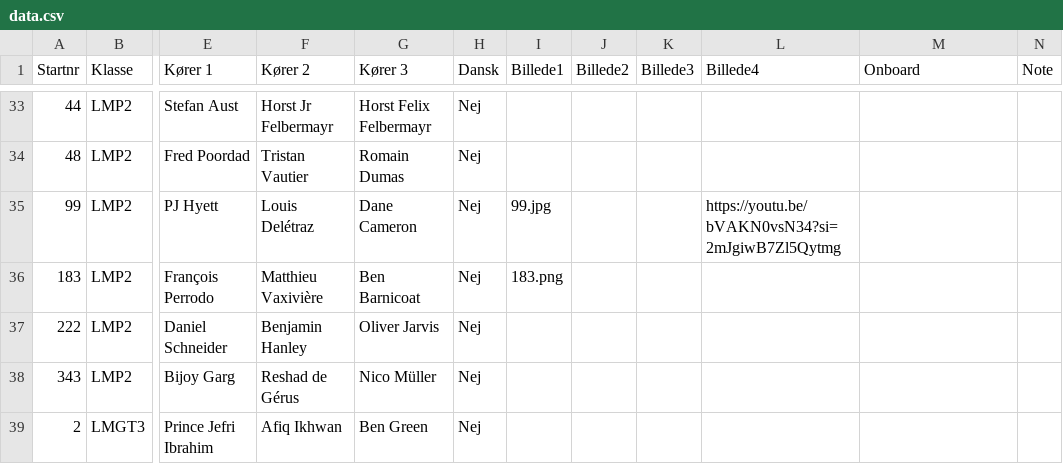
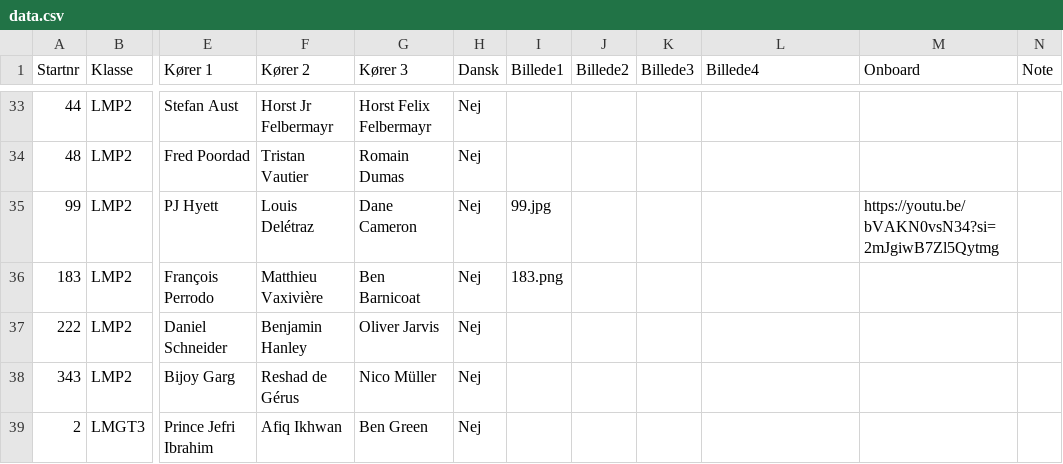
Before and after one commit to Stormse74/lemans2026-spotterguide, a CSV file: data.csv, drawn as a sheet; only a part is shown, gaps mark what is left out; the diff names each change by its address in the sheet, - before the commit and + after, or states it on an @@ line.

Commit message:
Update data.csv

```diff
--- a/data.csv
+++ b/data.csv
-L35 (Billede4): https://youtu.be/bVAKN0vsN34?si=2mJgiwB7Zl5Qytmg
+L35 (Billede4): (empty)
-M35 (Onboard): (empty)
+M35 (Onboard): https://youtu.be/bVAKN0vsN34?si=2mJgiwB7Zl5Qytmg
```
